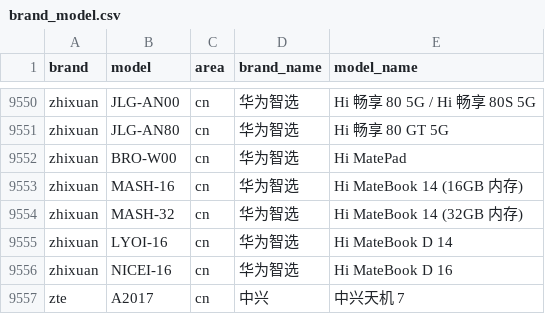
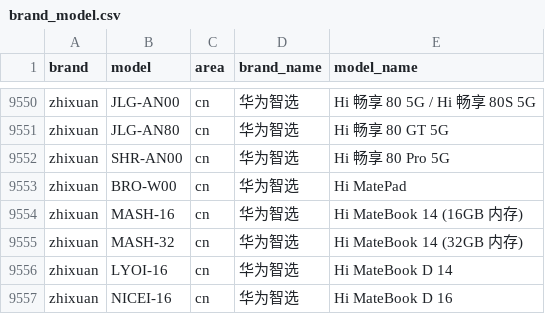
Before and after one commit to blackblock1523/mobilemodels, a CSV file: brand_model.csv, drawn as a sheet; only a part is shown, gaps mark what is left out; the shorter side is filled out with more unchanged rows.

Commit message:
Sync with MobileModels 618076821e67b87530ffea6e664f762a8c961cd3

```diff
--- a/brand_model.csv
+++ b/brand_model.csv
@@ -9551,2 +9551,3 @@ zhixuan,JLG-AN00,cn,华为智选, Hi 畅享 80 5G / Hi 畅享 80S 5G
 zhixuan,JLG-AN80,cn,华为智选, Hi 畅享 80 GT 5G
+zhixuan,SHR-AN00,cn,华为智选, Hi 畅享 80 Pro 5G
 zhixuan,BRO-W00,cn,华为智选, Hi MatePad
```
Also changed, not shown: 1 other file.
